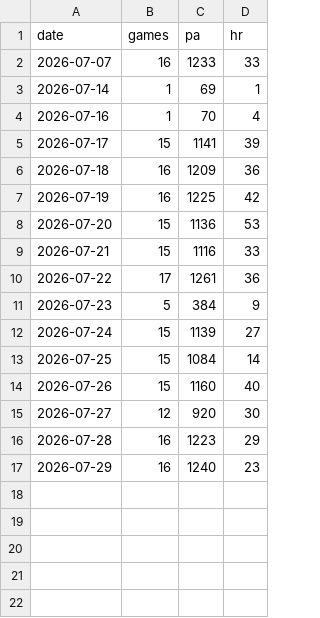
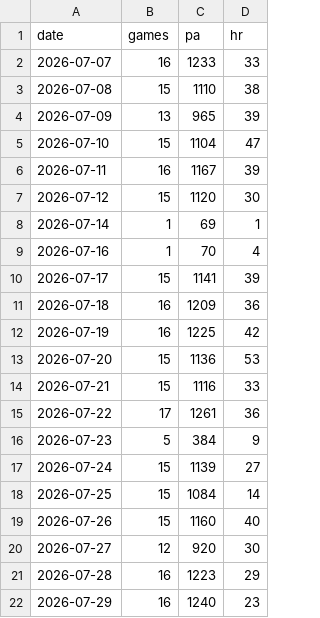
Before and after one commit to CheeseDagg/MLBTool, a CSV file: mlb/data/league_daily.csv, drawn as a sheet.

```diff
--- a/mlb/data/league_daily.csv
+++ b/mlb/data/league_daily.csv
@@ -2,2 +2,7 @@ date,games,pa,hr
 2026-07-07,16,1233,33
+2026-07-08,15,1110,38
+2026-07-09,13,965,39
+2026-07-10,15,1104,47
+2026-07-11,16,1167,39
+2026-07-12,15,1120,30
 2026-07-14,1,69,1
```
Also changed, not shown: mlb/data/hr_graded.csv, mlb/data/hr_predictions.csv, 4 other files.
